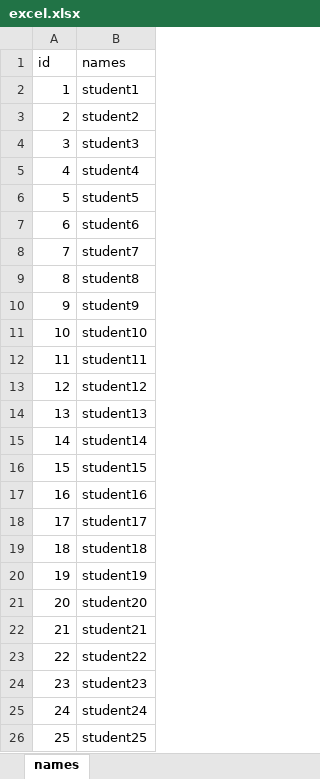
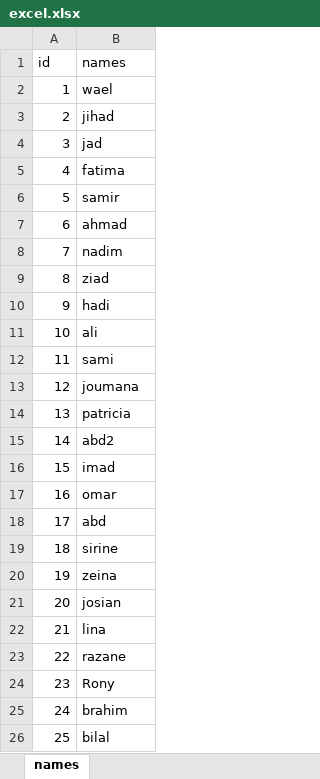
Before and after one commit to waelprogrammer/render, an Excel workbook: excel.xlsx, sheet names, drawn as a sheet; values as stored, in another font and other column widths than the file's, no borders; the diff names each change by its address in the sheet, - before the commit and + after, or states it on an @@ line.

Commit message:
real name of student

```diff
--- a/excel.xlsx (sheet names)
+++ b/excel.xlsx (sheet names)
-B2 (names): student1
+B2 (names): wael
-B3 (names): student2
+B3 (names): jihad
-B4 (names): student3
+B4 (names): jad
-B5 (names): student4
+B5 (names): fatima
-B6 (names): student5
+B6 (names): samir
-B7 (names): student6
+B7 (names): ahmad
-B8 (names): student7
+B8 (names): nadim
-B9 (names): student8
+B9 (names): ziad
-B10 (names): student9
+B10 (names): hadi
-B11 (names): student10
+B11 (names): ali
-B12 (names): student11
+B12 (names): sami
-B13 (names): student12
+B13 (names): joumana
-B14 (names): student13
+B14 (names): patricia
-B15 (names): student14
+B15 (names): abd2
-B16 (names): student15
+B16 (names): imad
-B17 (names): student16
+B17 (names): omar
-B18 (names): student17
+B18 (names): abd
-B19 (names): student18
+B19 (names): sirine
-B20 (names): student19
+B20 (names): zeina
-B21 (names): student20
+B21 (names): josian
-B22 (names): student21
+B22 (names): lina
-B23 (names): student22
+B23 (names): razane
-B24 (names): student23
+B24 (names): Rony
-B25 (names): student24
+B25 (names): brahim
-B26 (names): student25
+B26 (names): bilal
```
